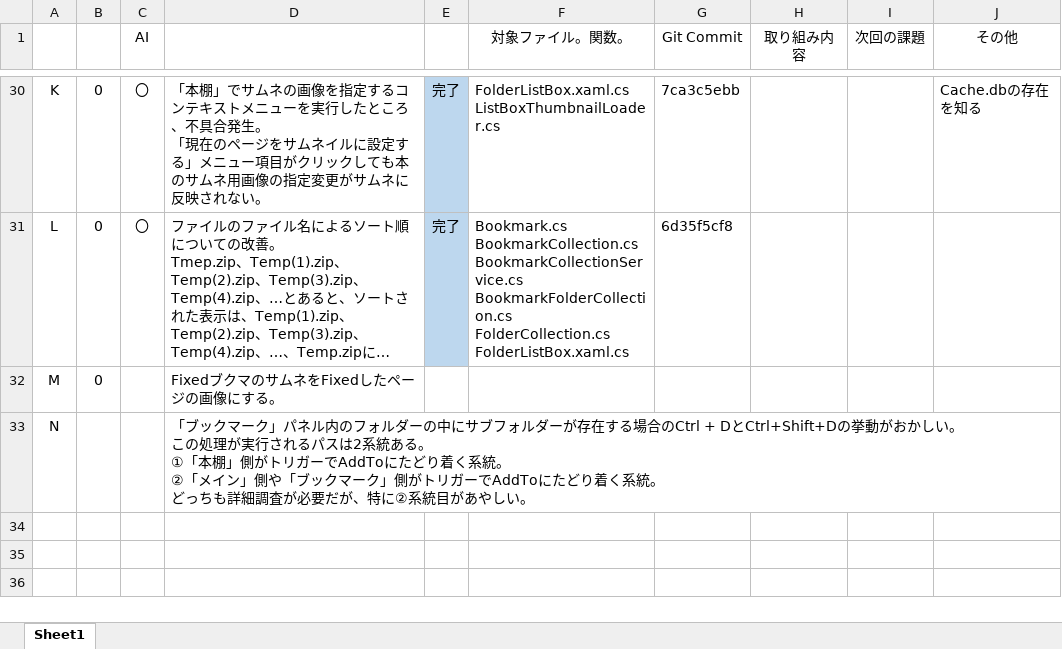
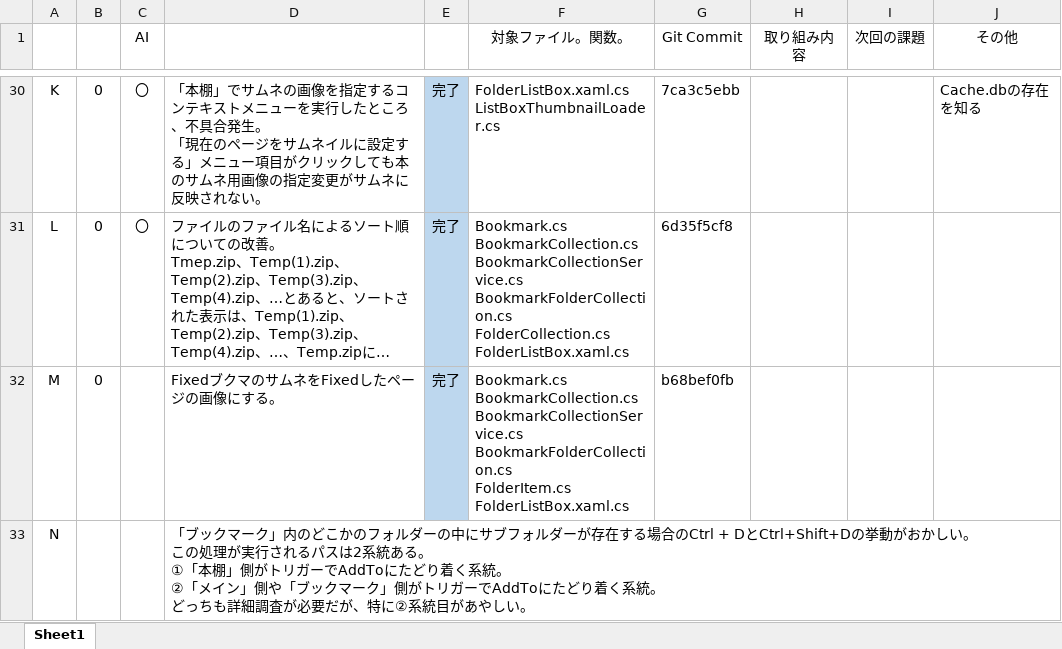
Before and after one commit to ken7169ken/NeeView, an Excel workbook: docs/NeeViewProjects.xlsx, sheet Sheet1, drawn as a sheet; only a part is shown, gaps mark what is left out; long unchanged cells end in …; values as stored, in another font and other column widths than the file's, no borders; ↵ is a line break in a cell; the diff names each change by its address in the sheet, - before the commit and + after, or states it on an @@ line.

Commit message:
[Fix] Use bookshelf selection for multi-bookmark creation

```diff
--- a/docs/NeeViewProjects.xlsx (sheet Sheet1)
+++ b/docs/NeeViewProjects.xlsx (sheet Sheet1)
-E32: (empty)
+E32: 完了
-E32 fill: none
+E32 fill: #BDD7EE
-F32 (対象ファイル。関数。): (empty)
+F32 (対象ファイル。関数。): Bookmark.cs ↵ BookmarkCollection.cs ↵ BookmarkCollectionService.cs ↵ BookmarkFolderCollection.cs ↵ FolderItem.cs ↵ FolderListBox.xaml.cs
-G32 (Git Commit): (empty)
+G32 (Git Commit): b68bef0fb
-D33: …マーク」パネル内のフォル…
+D33: …マーク」内のどこかのフォル…
```
Also changed, not shown: 4 other files.
